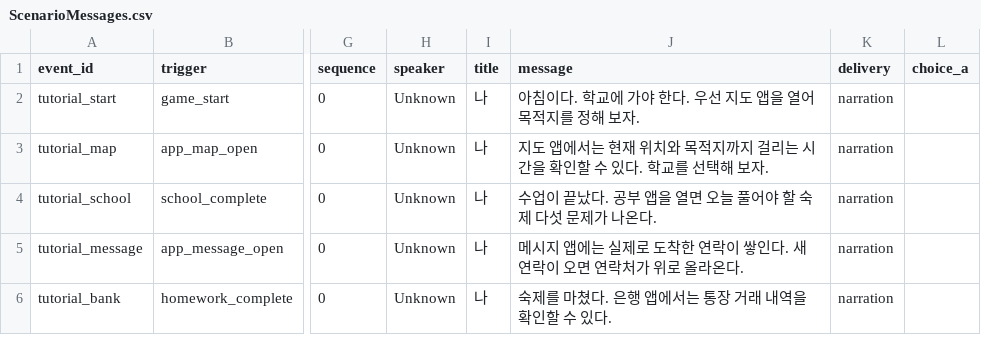
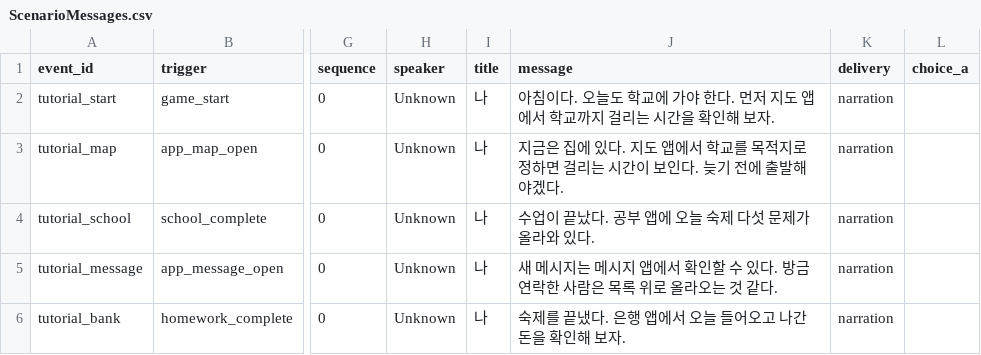
Before and after one commit to Koes05/dobak, a CSV file: Assets/Resources/ScenarioMessages.csv, drawn as a sheet; only a part is shown, gaps mark what is left out; the diff covers the shown part only; the diff names each change by its address in the sheet, - before the commit and + after, or states it on an @@ line.

```diff
--- a/Assets/Resources/ScenarioMessages.csv
+++ b/Assets/Resources/ScenarioMessages.csv
-J2 (message): …침이다. 학교에 가야 한다. 우선 지도 앱을 열어 목적지를 정해 보자…
+J2 (message): …침이다. 오늘도 학교에 가야 한다. 먼저 지도 앱에서 학교까지 걸리는 시간을 확인해 보자…
-J3 (message): 지도 앱에서는 현재 위치와 목적지까지 걸리는 시간을 확인할 수 있다. 학교를 선택해 보자.
+J3 (message): 지금은 집에 있다. 지도 앱에서 학교를 목적지로 정하면 걸리는 시간이 보인다. 늦기 전에 출발해야겠다.
-J4 (message): 수업이 끝났다. 공부 앱을 열면 오늘 풀어야 할 숙제 다섯 문제가 나온다.
+J4 (message): 수업이 끝났다. 공부 앱에 오늘 숙제 다섯 문제가 올라와 있다.
-J5 (message): 메시지 앱에는 실제로 도착한 연락이 쌓인다. 새 연락이 오면 연락처가 위로 올라온다.
+J5 (message): 새 메시지는 메시지 앱에서 확인할 수 있다. 방금 연락한 사람은 목록 위로 올라오는 것 같다.
-J6 (message): 숙제를 마쳤다. 은행 앱에서는 통장 거래 내역을 확인할 수 있다.
+J6 (message): 숙제를 끝냈다. 은행 앱에서 오늘 들어오고 나간 돈을 확인해 보자.
```
Also changed, not shown: 59 edited cells elsewhere in this file, 4 other files.
